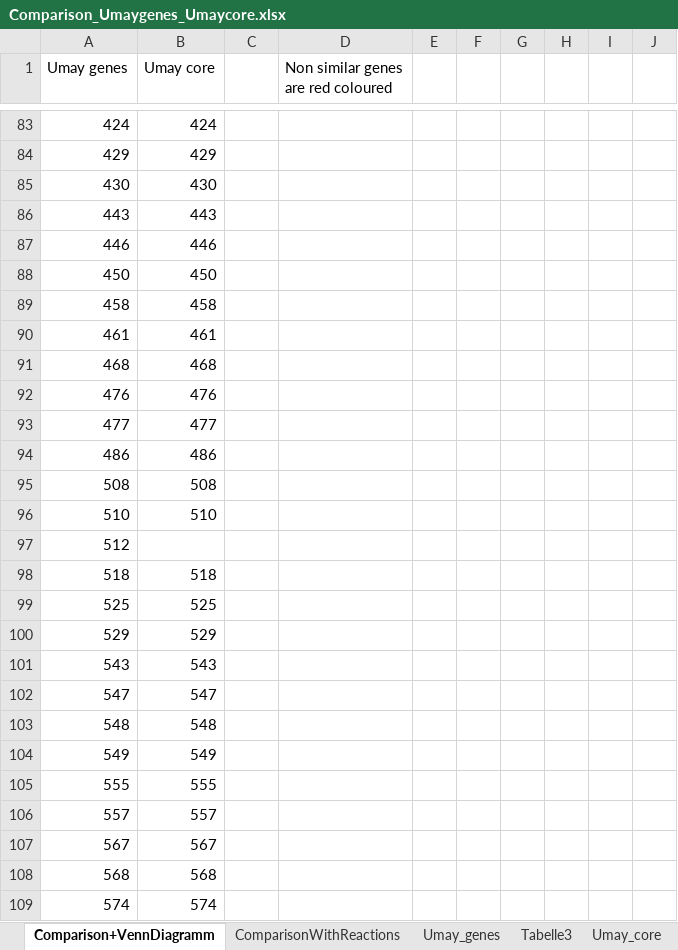
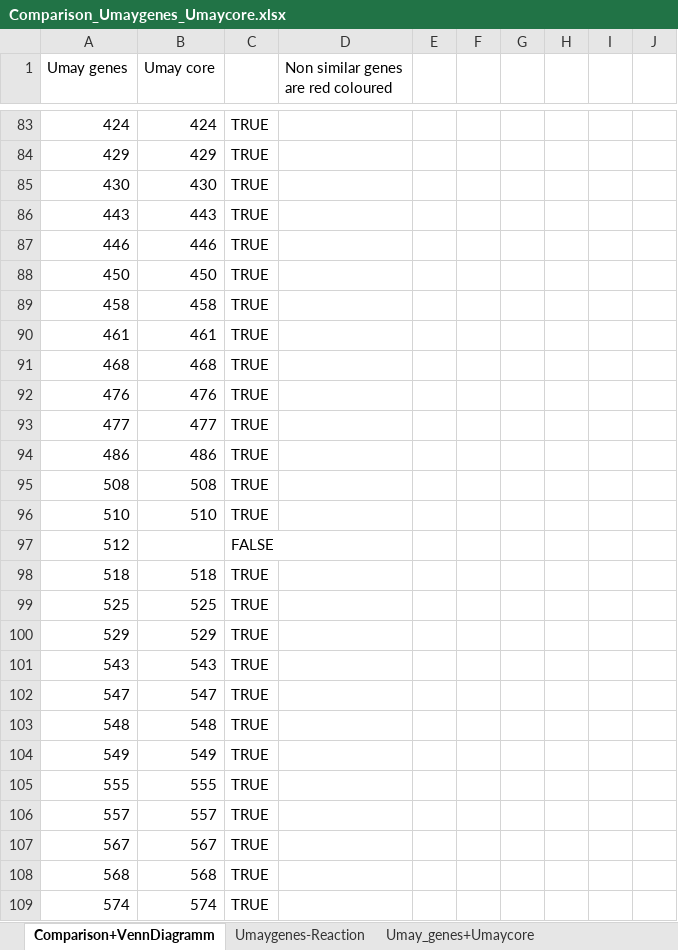
Before and after one commit to iAMB-RWTH-Aachen/Ustilago_maydis-GEM, an Excel workbook: data/Sequencing/Comparison_Umaygenes_Umaycore.xlsx, sheet Comparison+VennDiagramm, drawn as a sheet; only a part is shown, gaps mark what is left out; values as stored, in another font and other column widths than the file's, no cell formats; charts and pictures not drawn; the diff covers the shown part only; the diff names each change by its address in the sheet, - before the commit and + after, or states it on an @@ line.

Commit message:
add modified comparision u may genes u may core

```diff
--- a/data/Sequencing/Comparison_Umaygenes_Umaycore.xlsx (sheet Comparison+VennDiagramm)
+++ b/data/Sequencing/Comparison_Umaygenes_Umaycore.xlsx (sheet Comparison+VennDiagramm)
-sheet tab: Umay_genes
+sheet tab: Umay_genes+Umaycore
-sheet tab: Tabelle3
+sheet tab: Umaygenes-Reaction
@@ sheet tab order changed: Comparison+VennDiagramm | Umaygenes-Reaction | Umay_genes+Umaycore @@
-C83:C96: (empty)
+C83:C96: TRUE
-C97: (empty)
+C97: FALSE
-C98:C109: (empty)
+C98:C109: TRUE
```
Also changed, not shown: 5 added rows, 5 removed rows, 1038 edited cells and merged cells elsewhere in this sheet, sheet ComparisonSVerweis, sheet Umaygenes-Reaction, sheet Umay_genes+Umaycore, other sheet tabs, cell formats, charts or pictures.
